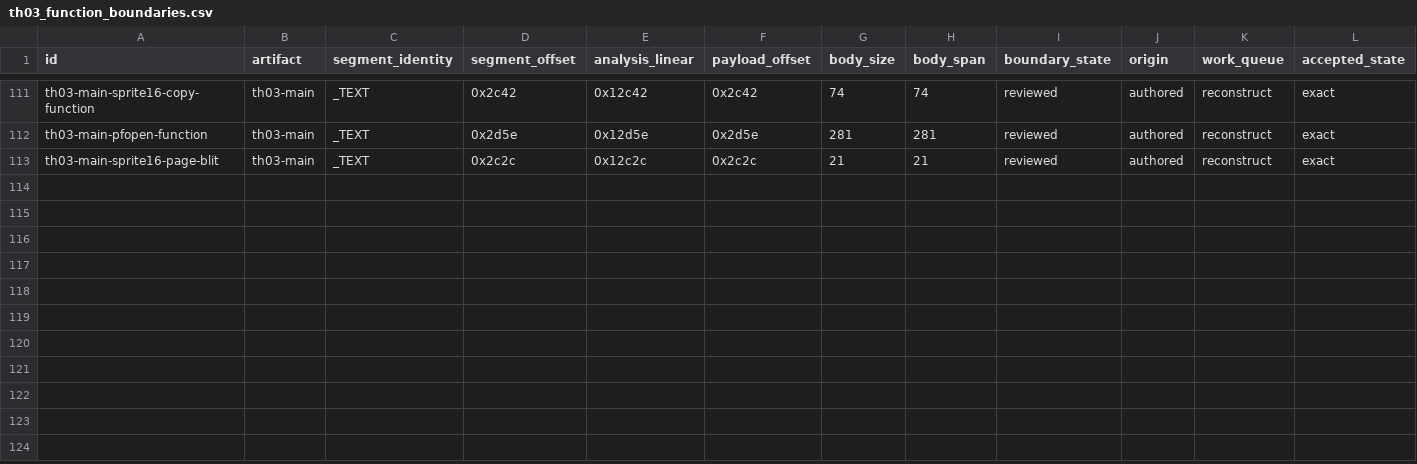
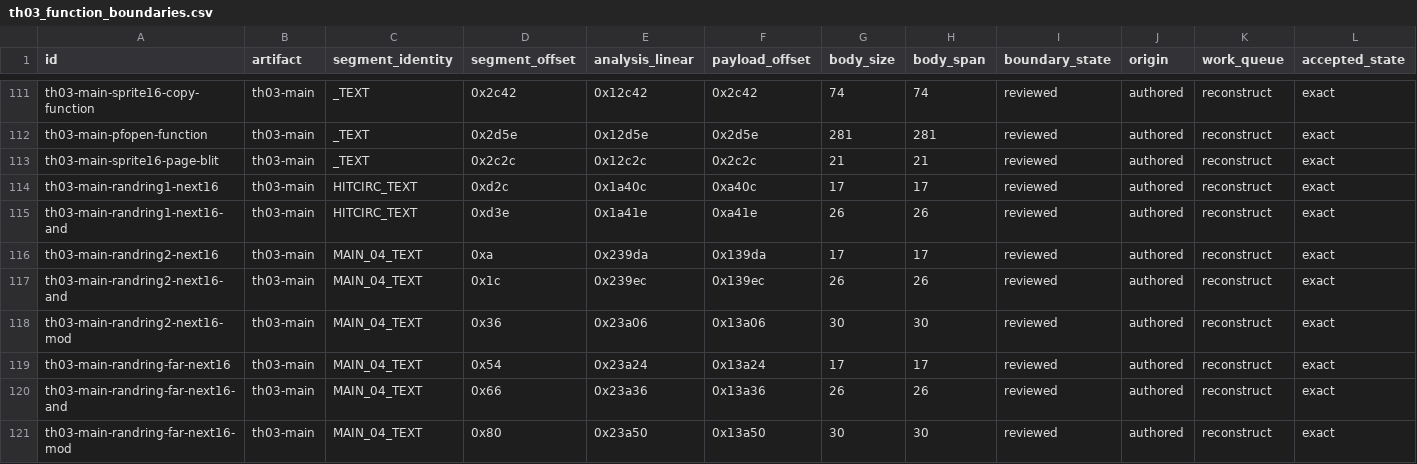
Before and after one commit to N0zoM1z0/th03, a CSV file: config/th03_function_boundaries.csv, drawn as a sheet; only a part is shown, gaps mark what is left out; rows hold the shown columns only; the diff names each change by its address in the sheet, - before the commit and + after, or states it on an @@ line.

Commit message:
gpt-6.1-sol: accept MAIN random getters and record decoded target evidence

```diff
--- a/config/th03_function_boundaries.csv
+++ b/config/th03_function_boundaries.csv
+row 114: th03-main-randring1-next16 | th03-main | HITCIRC_TEXT | 0xd2c | 0x1a40c | 0xa40c | 17 | 17 | reviewed | authored | reconstruct | exact
+row 115: th03-main-randring1-next16-and | th03-main | HITCIRC_TEXT | 0xd3e | 0x1a41e | 0xa41e | 26 | 26 | reviewed | authored | reconstruct | exact
+row 116: th03-main-randring2-next16 | th03-main | MAIN_04_TEXT | 0xa | 0x239da | 0x139da | 17 | 17 | reviewed | authored | reconstruct | exact
+row 117: th03-main-randring2-next16-and | th03-main | MAIN_04_TEXT | 0x1c | 0x239ec | 0x139ec | 26 | 26 | reviewed | authored | reconstruct | exact
+row 118: th03-main-randring2-next16-mod | th03-main | MAIN_04_TEXT | 0x36 | 0x23a06 | 0x13a06 | 30 | 30 | reviewed | authored | reconstruct | exact
+row 119: th03-main-randring-far-next16 | th03-main | MAIN_04_TEXT | 0x54 | 0x23a24 | 0x13a24 | 17 | 17 | reviewed | authored | reconstruct | exact
+row 120: th03-main-randring-far-next16-and | th03-main | MAIN_04_TEXT | 0x66 | 0x23a36 | 0x13a36 | 26 | 26 | reviewed | authored | reconstruct | exact
+row 121: th03-main-randring-far-next16-mod | th03-main | MAIN_04_TEXT | 0x80 | 0x23a50 | 0x13a50 | 30 | 30 | reviewed | authored | reconstruct | exact
```
Also changed, not shown: config/knowledge.csv, config/rec98_th03_inventory.csv, 12 other files.
